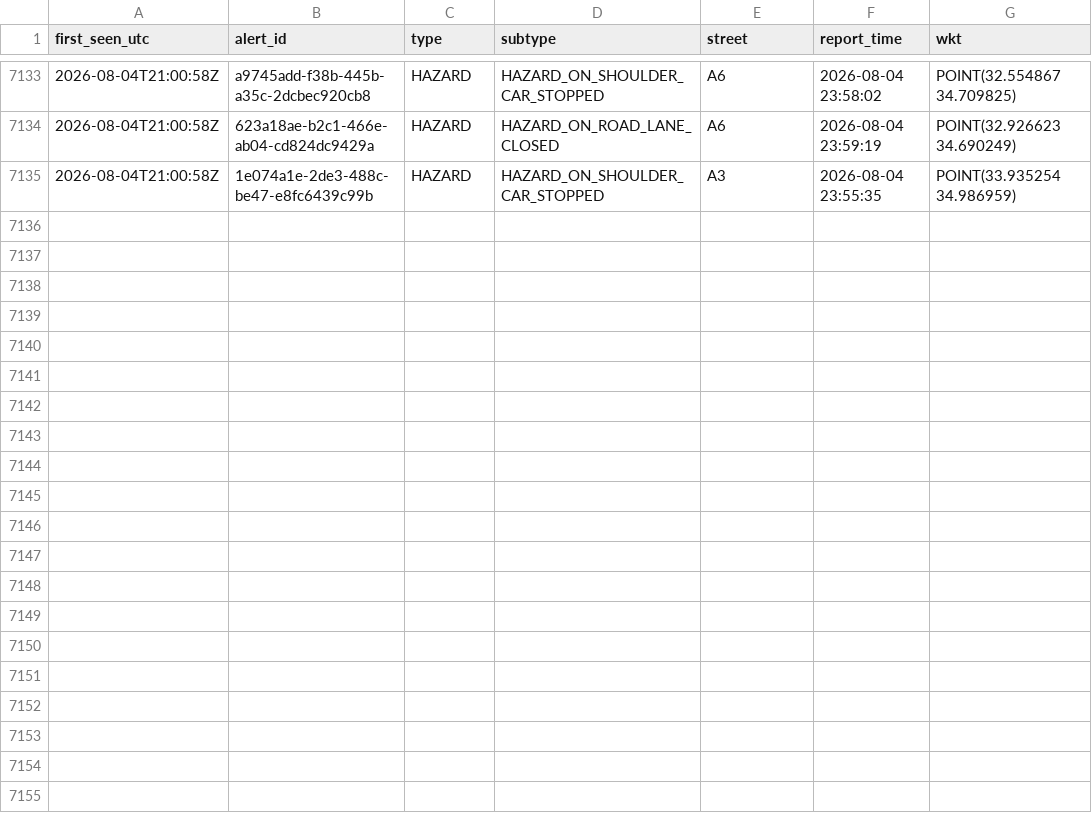
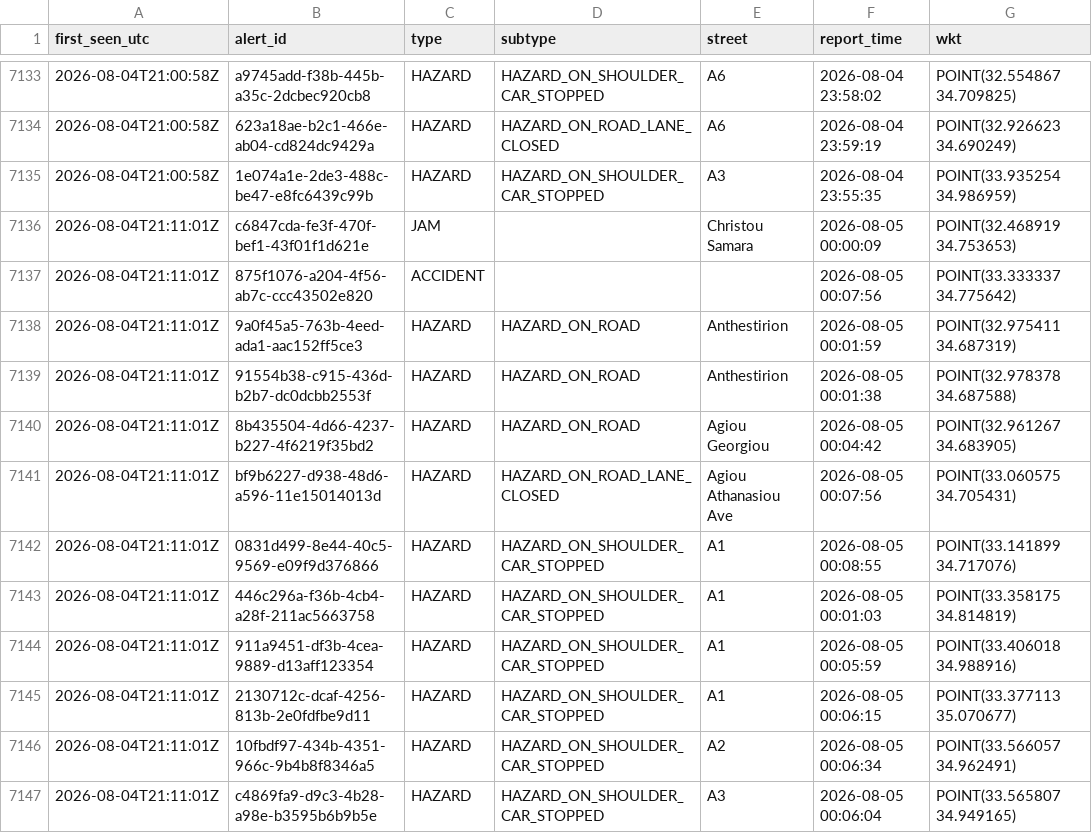
Before and after one commit to mezzarr/cyprus-traffic-log, a CSV file: data/alerts/alerts_2026-08.csv, drawn as a sheet; only a part is shown, gaps mark what is left out; the diff names each change by its address in the sheet, - before the commit and + after, or states it on an @@ line.

```diff
--- a/data/alerts/alerts_2026-08.csv
+++ b/data/alerts/alerts_2026-08.csv
+row 7136: 2026-08-04T21:11:01Z | c6847cda-fe3f-470f-bef1-43f01f1d621e | JAM |  | Christou Samara | 2026-08-05 00:00:09 | POINT(32.468919 34.753653)
+row 7137: 2026-08-04T21:11:01Z | 875f1076-a204-4f56-ab7c-ccc43502e820 | ACCIDENT |  |  | 2026-08-05 00:07:56 | POINT(33.333337 34.775642)
+row 7138: 2026-08-04T21:11:01Z | 9a0f45a5-763b-4eed-ada1-aac152ff5ce3 | HAZARD | HAZARD_ON_ROAD | Anthestirion | 2026-08-05 00:01:59 | POINT(32.975411 34.687319)
+row 7139: 2026-08-04T21:11:01Z | 91554b38-c915-436d-b2b7-dc0dcbb2553f | HAZARD | HAZARD_ON_ROAD | Anthestirion | 2026-08-05 00:01:38 | POINT(32.978378 34.687588)
+row 7140: 2026-08-04T21:11:01Z | 8b435504-4d66-4237-b227-4f6219f35bd2 | HAZARD | HAZARD_ON_ROAD | Agiou Georgiou | 2026-08-05 00:04:42 | POINT(32.961267 34.683905)
+row 7141: 2026-08-04T21:11:01Z | bf9b6227-d938-48d6-a596-11e15014013d | HAZARD | HAZARD_ON_ROAD_LANE_CLOSED | Agiou Athanasiou Ave | 2026-08-05 00:07:56 | POINT(33.060575 34.705431)
+row 7142: 2026-08-04T21:11:01Z | 0831d499-8e44-40c5-9569-e09f9d376866 | HAZARD | HAZARD_ON_SHOULDER_CAR_STOPPED | A1 | 2026-08-05 00:08:55 | POINT(33.141899 34.717076)
+row 7143: 2026-08-04T21:11:01Z | 446c296a-f36b-4cb4-a28f-211ac5663758 | HAZARD | HAZARD_ON_SHOULDER_CAR_STOPPED | A1 | 2026-08-05 00:01:03 | POINT(33.358175 34.814819)
+row 7144: 2026-08-04T21:11:01Z | 911a9451-df3b-4cea-9889-d13aff123354 | HAZARD | HAZARD_ON_SHOULDER_CAR_STOPPED | A1 | 2026-08-05 00:05:59 | POINT(33.406018 34.988916)
+row 7145: 2026-08-04T21:11:01Z | 2130712c-dcaf-4256-813b-2e0fdfbe9d11 | HAZARD | HAZARD_ON_SHOULDER_CAR_STOPPED | A1 | 2026-08-05 00:06:15 | POINT(33.377113 35.070677)
+row 7146: 2026-08-04T21:11:01Z | 10fbdf97-434b-4351-966c-9b4b8f8346a5 | HAZARD | HAZARD_ON_SHOULDER_CAR_STOPPED | A2 | 2026-08-05 00:06:34 | POINT(33.566057 34.962491)
+row 7147: 2026-08-04T21:11:01Z | c4869fa9-d9c3-4b28-a98e-b3595b6b9b5e | HAZARD | HAZARD_ON_SHOULDER_CAR_STOPPED | A3 | 2026-08-05 00:06:04 | POINT(33.565807 34.949165)
```
